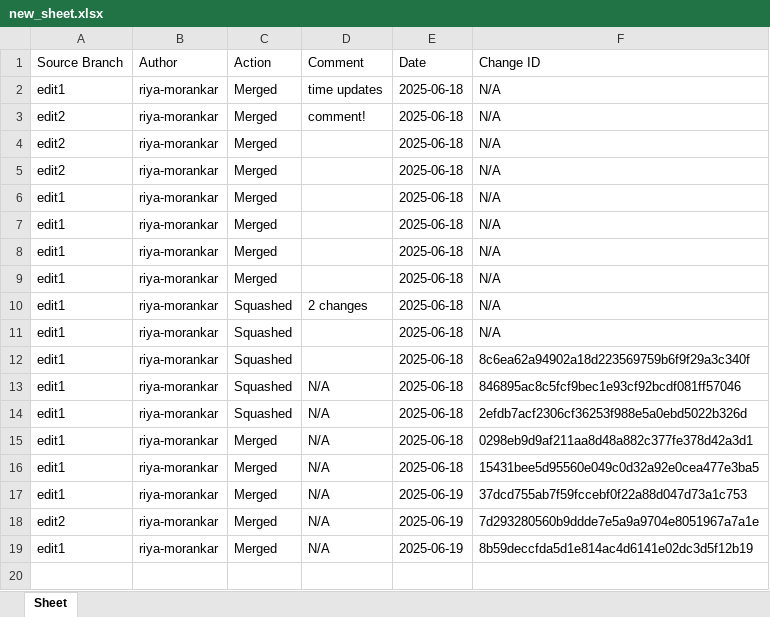
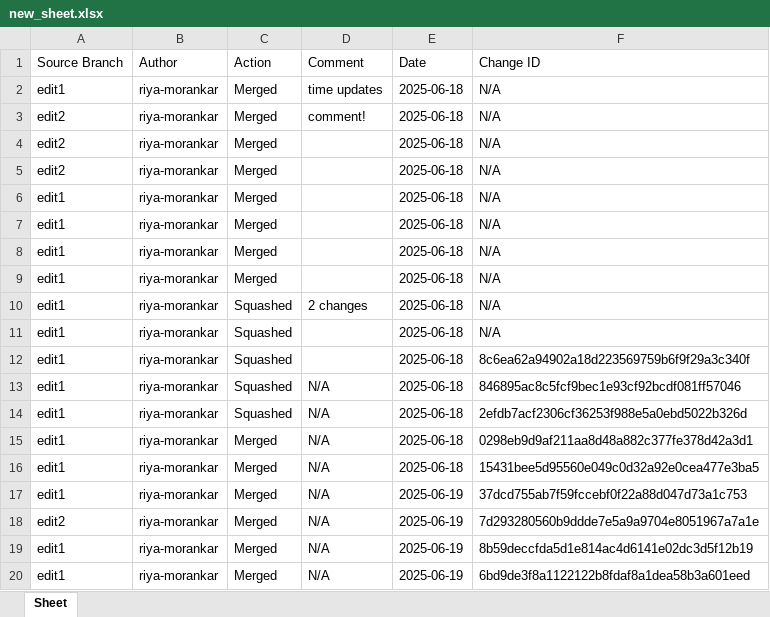
Before and after one commit to riya-morankar/demo, an Excel workbook: new_sheet.xlsx, sheet Sheet, drawn as a sheet; values as stored, in another font and other column widths than the file's, no borders; the diff names each change by its address in the sheet, - before the commit and + after, or states it on an @@ line.

```diff
--- a/new_sheet.xlsx (sheet Sheet)
+++ b/new_sheet.xlsx (sheet Sheet)
+row 20: edit1 | riya-morankar | Merged | N/A | 2025-06-19 | 6bd9de3f8a1122122b8fdaf8a1dea58b3a601eed
```
